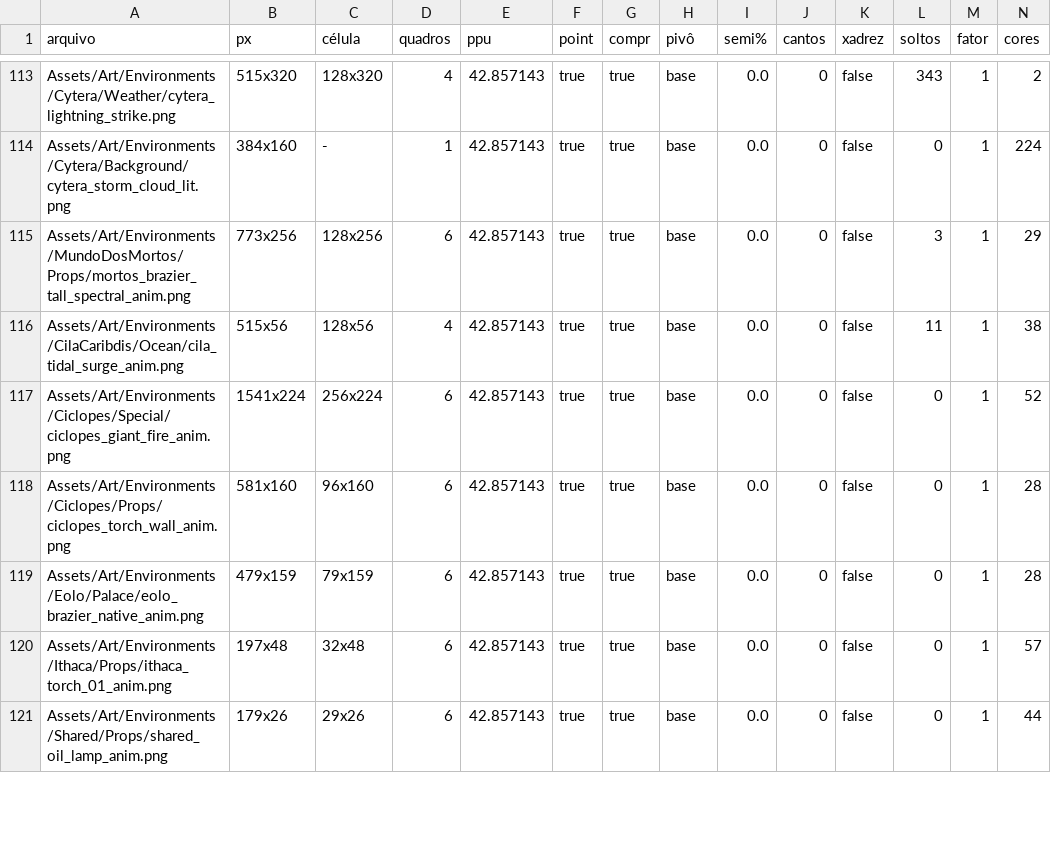
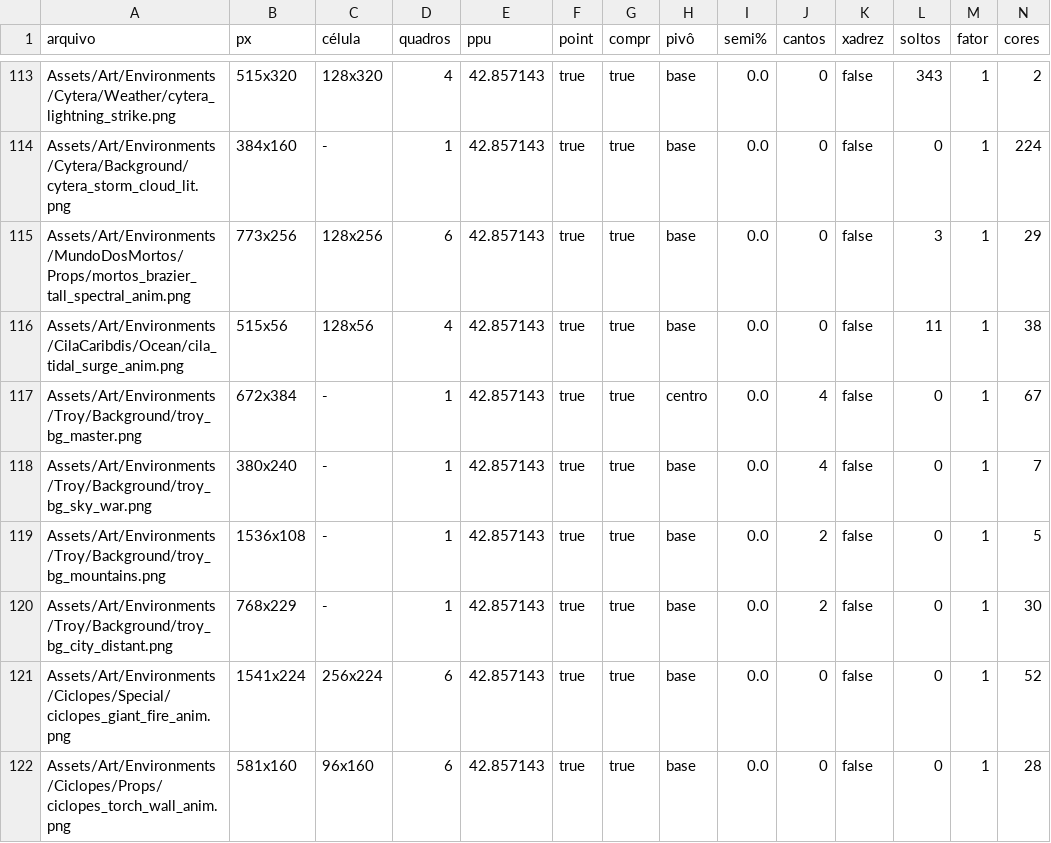
Before and after one commit to lucasmneves/odisseia-game, a TSV file: Docs/Art/_audit/pack_qa.tsv, drawn as a sheet; only a part is shown, gaps mark what is left out; the shorter side is filled out with more unchanged rows; rows hold the shown columns only; the diff names each change by its address in the sheet, - before the commit and + after, or states it on an @@ line.

```diff
--- a/Docs/Art/_audit/pack_qa.tsv
+++ b/Docs/Art/_audit/pack_qa.tsv
+row 117: Assets/Art/Environments/Troy/Background/troy_bg_master.png | 672x384 | - | 1 | 42.857143 | true | true | centro | 0.0 | 4 | false | 0 | 1 | 67
+row 118: Assets/Art/Environments/Troy/Background/troy_bg_sky_war.png | 380x240 | - | 1 | 42.857143 | true | true | base | 0.0 | 4 | false | 0 | 1 | 7
+row 119: Assets/Art/Environments/Troy/Background/troy_bg_mountains.png | 1536x108 | - | 1 | 42.857143 | true | true | base | 0.0 | 2 | false | 0 | 1 | 5
+row 120: Assets/Art/Environments/Troy/Background/troy_bg_city_distant.png | 768x229 | - | 1 | 42.857143 | true | true | base | 0.0 | 2 | false | 0 | 1 | 30
```
Also changed, not shown: Docs/Art/PixelLab/_ledger.tsv, 23 other files.
